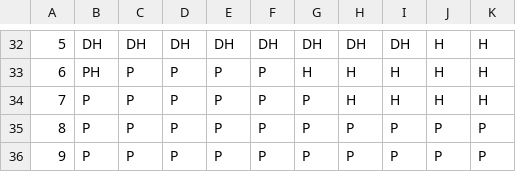
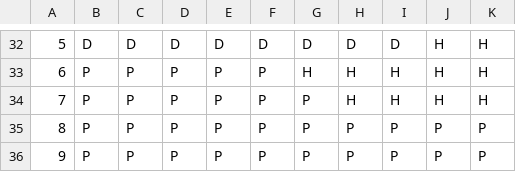
Before and after one commit to brendanlu/BlackJackSim, a CSV file: StrategyInput/BasicNoDeviations-4to8Decks-HitSoft17.csv, drawn as a sheet; only a part is shown, gaps mark what is left out; the diff covers the shown part only; the diff names each change by its address in the sheet, - before the commit and + after, or states it on an @@ line.

```diff
--- a/StrategyInput/BasicNoDeviations-4to8Decks-HitSoft17.csv
+++ b/StrategyInput/BasicNoDeviations-4to8Decks-HitSoft17.csv
-B32: DH
+B32: D
-C32: DH
+C32: D
-D32: DH
+D32: D
-E32: DH
+E32: D
-F32: DH
+F32: D
-G32: DH
+G32: D
-H32: DH
+H32: D
-I32: DH
+I32: D
-B33: PH
+B33: P
```
Also changed, not shown: 54 edited cells elsewhere in this file, 1 other file.
